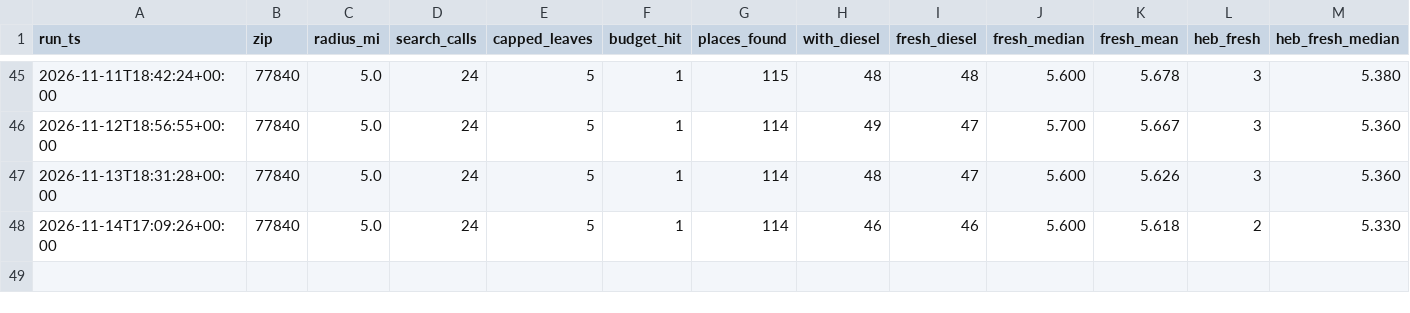
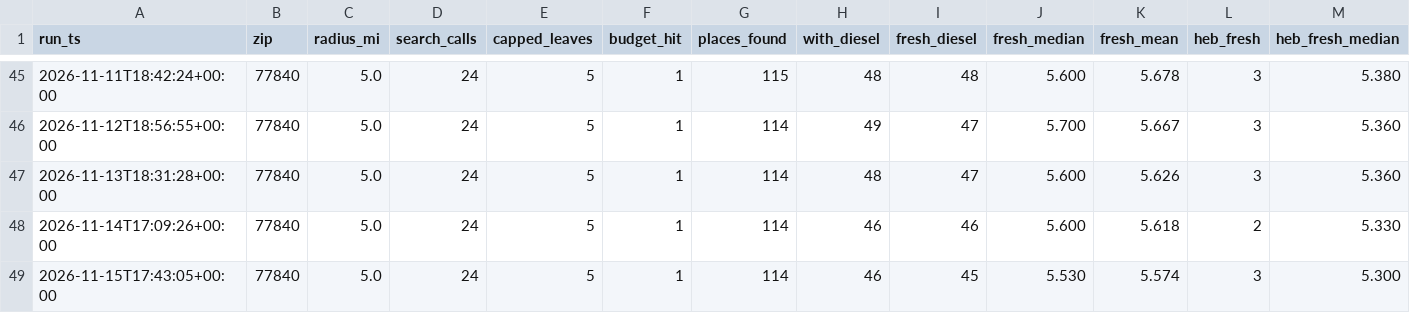
Before and after one commit to yyymdwy75t-ux/diesel-tracker, a CSV file: data/runs.csv, drawn as a sheet; only a part is shown, gaps mark what is left out.

Commit message:
data: 2026-11-15

```diff
--- a/data/runs.csv
+++ b/data/runs.csv
@@ -48 +48,2 @@ run_ts,zip,radius_mi,search_calls,capped_leaves,budget_hit,places_found,with_die
 2026-11-14T17:09:26+00:00,77840,5.0,24,5,1,114,46,46,5.600,5.618,2,5.330
+2026-11-15T17:43:05+00:00,77840,5.0,24,5,1,114,46,45,5.530,5.574,3,5.300
```
Also changed, not shown: 1 other file.
